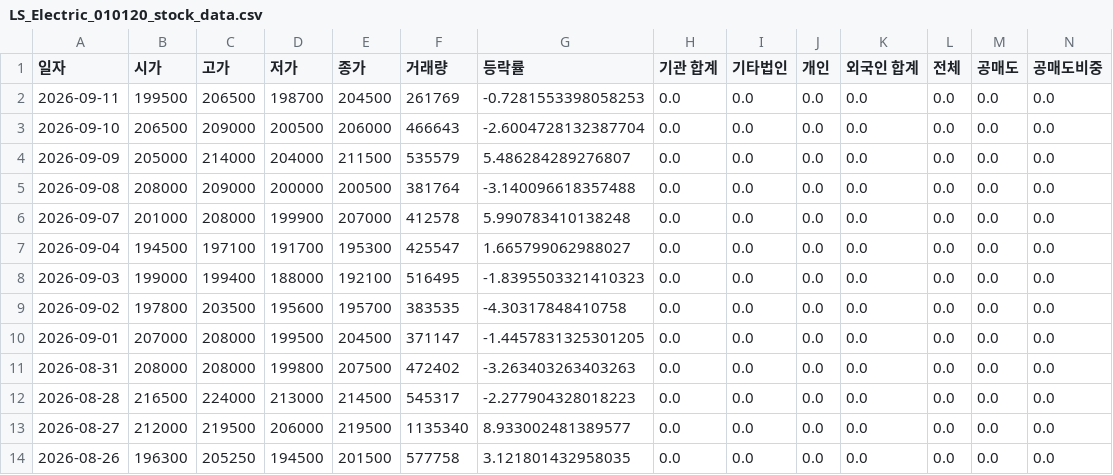
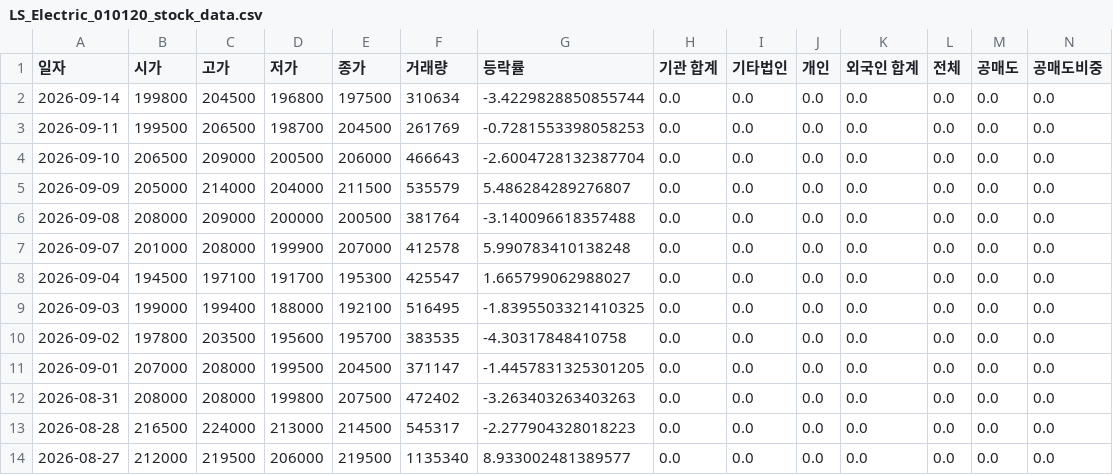
Before and after one commit to ccyun95/Power_telecom_display_work, a CSV file: data/LS_Electric_010120_stock_data.csv, drawn as a sheet; only a part is shown; the shorter side is filled out with more unchanged rows; addresses are those after the commit; rows hold the shown columns only; the diff names each change by its address in the sheet, - before the commit and + after, or states it on an @@ line.

```diff
--- a/data/LS_Electric_010120_stock_data.csv
+++ b/data/LS_Electric_010120_stock_data.csv
+row 2: 2026-09-14 | 199800 | 204500 | 196800 | 197500 | 310634 | -3.4229828850855744 | 0.0 | 0.0 | 0.0 | 0.0 | 0.0 | 0.0 | 0.0
-G9 (등락률): -1.8395503321410323
+G9 (등락률): -1.8395503321410325
```
Also changed, not shown: data/HD_Hyundai_Electric_267260_stock_data.csv, data/HD_Hyundai_Energy_Solutions_322000_stock_data.csv, 10 other files.
